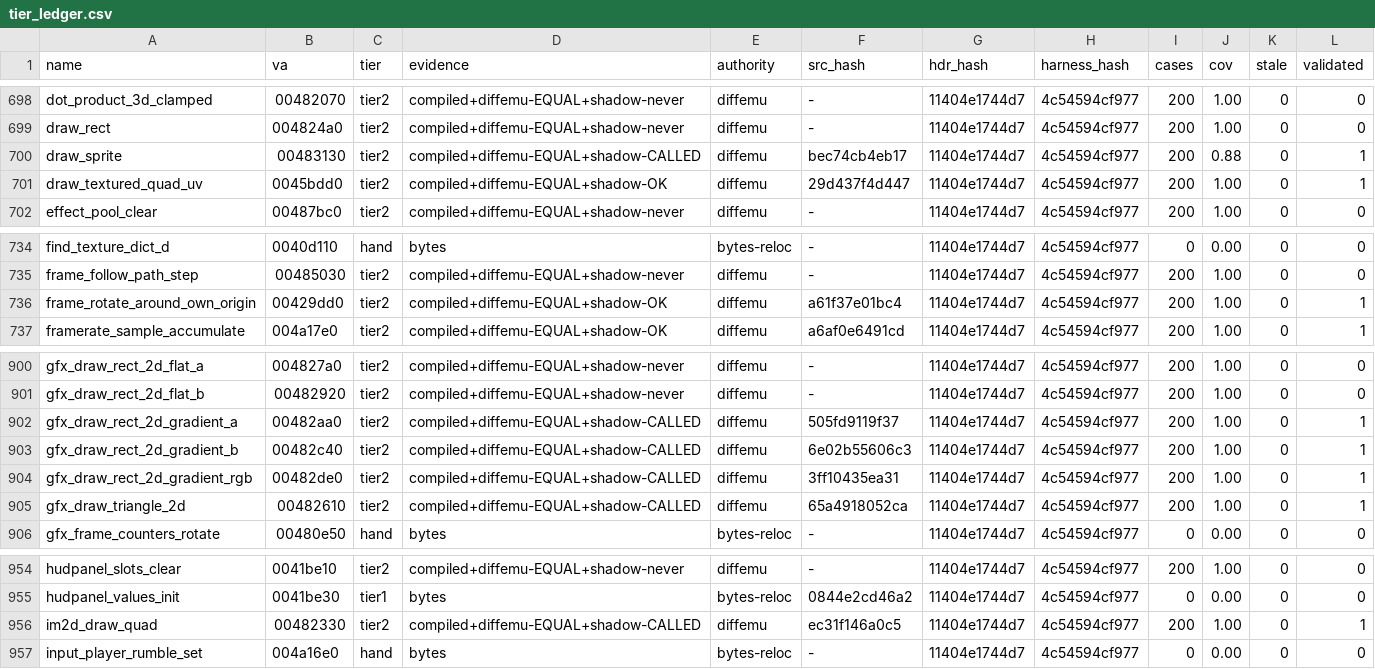
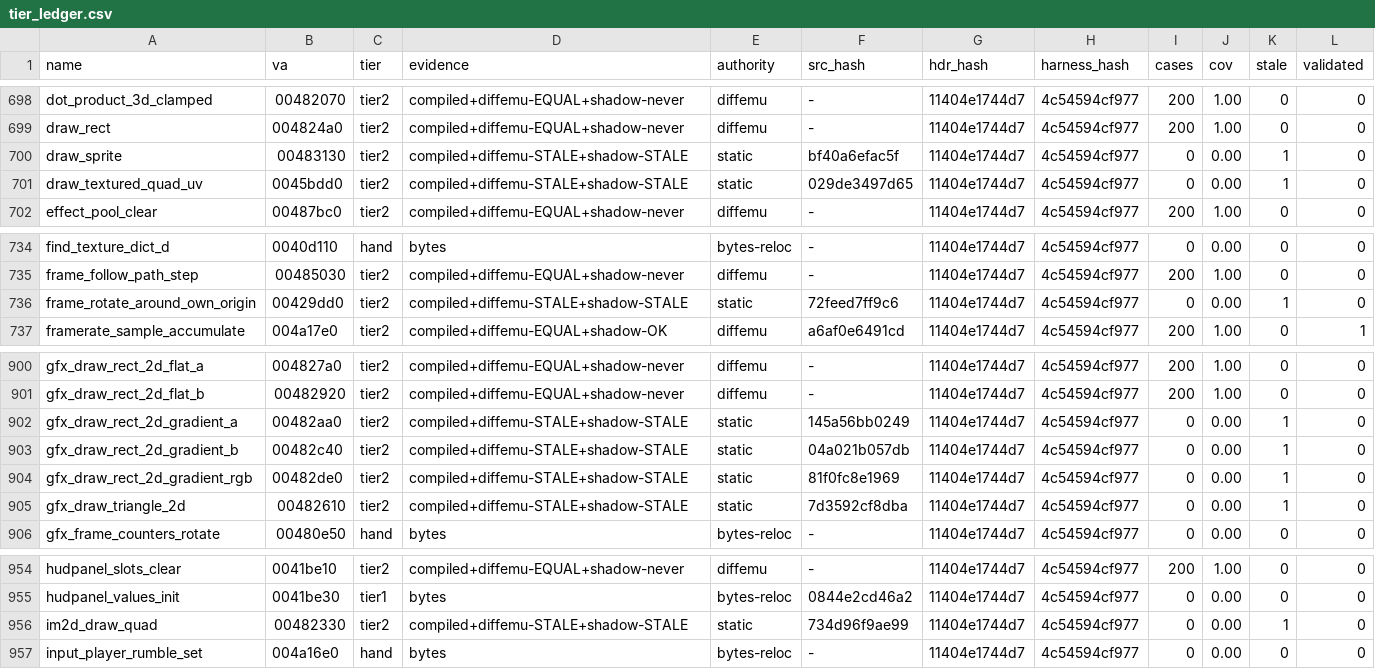
Before and after one commit to mashed-reverse-engineering/MFL-recomp, a CSV file: data/tier_ledger.csv, drawn as a sheet; only a part is shown, gaps mark what is left out; the diff covers the shown part only.

```diff
--- a/data/tier_ledger.csv
+++ b/data/tier_ledger.csv
@@ -699,4 +699,4 @@ dot_product_3d_clamped,00482070,tier2,compiled+diffemu-EQUAL+shadow-never,diffem
 draw_rect,004824a0,tier2,compiled+diffemu-EQUAL+shadow-never,diffemu,-,11404e1744d7,4c54594cf977,200,1.00,0,0
-draw_sprite,00483130,tier2,compiled+diffemu-EQUAL+shadow-CALLED,diffemu,bec74cb4eb17,11404e1744d7,4c54594cf977,200,0.88,0,1
-draw_textured_quad_uv,0045bdd0,tier2,compiled+diffemu-EQUAL+shadow-OK,diffemu,29d437f4d447,11404e1744d7,4c54594cf977,200,1.00,0,1
+draw_sprite,00483130,tier2,compiled+diffemu-STALE+shadow-STALE,static,bf40a6efac5f,11404e1744d7,4c54594cf977,0,0.00,1,0
+draw_textured_quad_uv,0045bdd0,tier2,compiled+diffemu-STALE+shadow-STALE,static,029de3497d65,11404e1744d7,4c54594cf977,0,0.00,1,0
 effect_pool_clear,00487bc0,tier2,compiled+diffemu-EQUAL+shadow-never,diffemu,-,11404e1744d7,4c54594cf977,200,1.00,0,0
@@ -735,3 +735,3 @@ find_texture_dict_d,0040d110,hand,bytes,bytes-reloc,-,11404e1744d7,4c54594cf977,
 frame_follow_path_step,00485030,tier2,compiled+diffemu-EQUAL+shadow-never,diffemu,-,11404e1744d7,4c54594cf977,200,1.00,0,0
-frame_rotate_around_own_origin,00429dd0,tier2,compiled+diffemu-EQUAL+shadow-OK,diffemu,a61f37e01bc4,11404e1744d7,4c54594cf977,200,1.00,0,1
+frame_rotate_around_own_origin,00429dd0,tier2,compiled+diffemu-STALE+shadow-STALE,static,72feed7ff9c6,11404e1744d7,4c54594cf977,0,0.00,1,0
 framerate_sample_accumulate,004a17e0,tier2,compiled+diffemu-EQUAL+shadow-OK,diffemu,a6af0e6491cd,11404e1744d7,4c54594cf977,200,1.00,0,1
@@ -901,6 +901,6 @@ gfx_draw_rect_2d_flat_a,004827a0,tier2,compiled+diffemu-EQUAL+shadow-never,diffe
 gfx_draw_rect_2d_flat_b,00482920,tier2,compiled+diffemu-EQUAL+shadow-never,diffemu,-,11404e1744d7,4c54594cf977,200,1.00,0,0
-gfx_draw_rect_2d_gradient_a,00482aa0,tier2,compiled+diffemu-EQUAL+shadow-CALLED,diffemu,505fd9119f37,11404e1744d7,4c54594cf977,200,1.00,0,1
-gfx_draw_rect_2d_gradient_b,00482c40,tier2,compiled+diffemu-EQUAL+shadow-CALLED,diffemu,6e02b55606c3,11404e1744d7,4c54594cf977,200,1.00,0,1
-gfx_draw_rect_2d_gradient_rgb,00482de0,tier2,compiled+diffemu-EQUAL+shadow-CALLED,diffemu,3ff10435ea31,11404e1744d7,4c54594cf977,200,1.00,0,1
-gfx_draw_triangle_2d,00482610,tier2,compiled+diffemu-EQUAL+shadow-CALLED,diffemu,65a4918052ca,11404e1744d7,4c54594cf977,200,1.00,0,1
+gfx_draw_rect_2d_gradient_a,00482aa0,tier2,compiled+diffemu-STALE+shadow-STALE,static,145a56bb0249,11404e1744d7,4c54594cf977,0,0.00,1,0
+gfx_draw_rect_2d_gradient_b,00482c40,tier2,compiled+diffemu-STALE+shadow-STALE,static,04a021b057db,11404e1744d7,4c54594cf977,0,0.00,1,0
+gfx_draw_rect_2d_gradient_rgb,00482de0,tier2,compiled+diffemu-STALE+shadow-STALE,static,81f0fc8e1969,11404e1744d7,4c54594cf977,0,0.00,1,0
+gfx_draw_triangle_2d,00482610,tier2,compiled+diffemu-STALE+shadow-STALE,static,7d3592cf8dba,11404e1744d7,4c54594cf977,0,0.00,1,0
 gfx_frame_counters_rotate,00480e50,hand,bytes,bytes-reloc,-,11404e1744d7,4c54594cf977,0,0.00,0,0
@@ -955,3 +955,3 @@ hudpanel_slots_clear,0041be10,tier2,compiled+diffemu-EQUAL+shadow-never,diffemu,
 hudpanel_values_init,0041be30,tier1,bytes,bytes-reloc,0844e2cd46a2,11404e1744d7,4c54594cf977,0,0.00,0,0
-im2d_draw_quad,00482330,tier2,compiled+diffemu-EQUAL+shadow-CALLED,diffemu,ec31f146a0c5,11404e1744d7,4c54594cf977,200,1.00,0,1
+im2d_draw_quad,00482330,tier2,compiled+diffemu-STALE+shadow-STALE,static,734d96f9ae99,11404e1744d7,4c54594cf977,0,0.00,1,0
 input_player_rumble_set,004a16e0,hand,bytes,bytes-reloc,-,11404e1744d7,4c54594cf977,0,0.00,0,0
```
Also changed, not shown: 39 edited cells elsewhere in this file, 2 other files.
